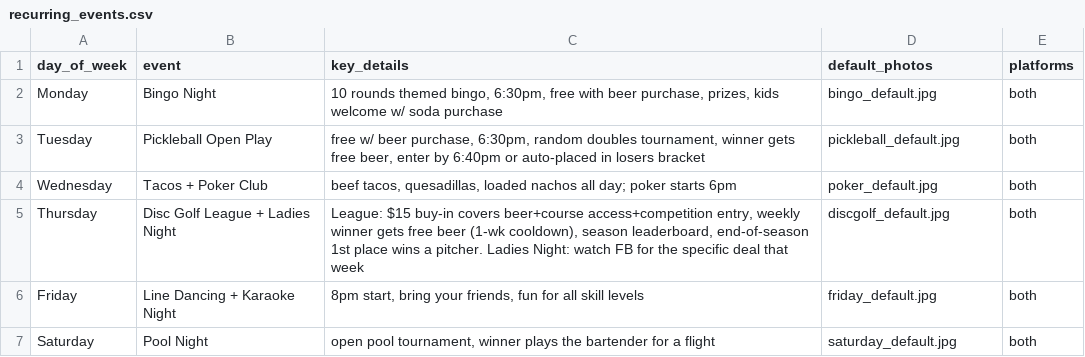
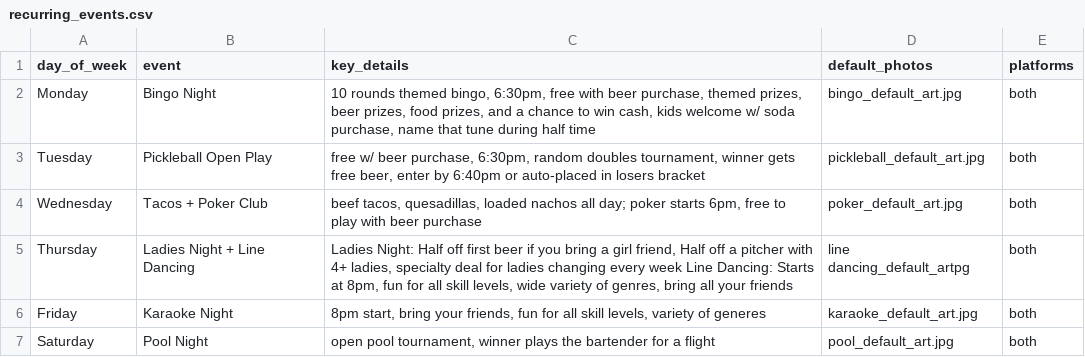
Before and after one commit to micahh3n/backyard-brew-social, a CSV file: recurring_events.csv, drawn as a sheet.

```diff
--- a/recurring_events.csv
+++ b/recurring_events.csv
@@ -1,7 +1,7 @@
 day_of_week,event,key_details,default_photos,platforms
-Monday,Bingo Night,"10 rounds themed bingo, 6:30pm, free with beer purchase, prizes, kids welcome w/ soda purchase",bingo_default.jpg,both
-Tuesday,Pickleball Open Play,"free w/ beer purchase, 6:30pm, random doubles tournament, winner gets free beer, enter by 6:40pm or auto-placed in losers bracket",pickleball_default.jpg,both
-Wednesday,Tacos + Poker Club,"beef tacos, quesadillas, loaded nachos all day; poker starts 6pm",poker_default.jpg,both
-Thursday,Disc Golf League + Ladies Night,"League: $15 buy-in covers beer+course access+competition entry, weekly winner gets free beer (1-wk cooldown), season leaderboard, end-of-season 1st place wins a pitcher. Ladies Night: watch FB for the specific deal that week",discgolf_default.jpg,both
-Friday,Line Dancing + Karaoke Night,"8pm start, bring your friends, fun for all skill levels",friday_default.jpg,both
-Saturday,Pool Night,"open pool tournament, winner plays the bartender for a flight",saturday_default.jpg,both
+Monday,Bingo Night,"10 rounds themed bingo, 6:30pm, free with beer purchase, themed prizes, beer prizes, food prizes, and a chance to win cash, kids welcome w/ soda purchase, name that tune during half time",bingo_default_art.jpg,both
+Tuesday,Pickleball Open Play,"free w/ beer purchase, 6:30pm, random doubles tournament, winner gets free beer, enter by 6:40pm or auto-placed in losers bracket",pickleball_default_art.jpg,both
+Wednesday,Tacos + Poker Club,"beef tacos, quesadillas, loaded nachos all day; poker starts 6pm, free to play with beer purchase",poker_default_art.jpg,both
+Thursday,Ladies Night + Line Dancing,"Ladies Night: Half off first beer if you bring a girl friend, Half off a pitcher with 4+ ladies, specialty deal for ladies changing every week Line Dancing: Starts at 8pm, fun for all skill levels, wide variety of genres, bring all your friends",line dancing_default_artpg,both
+Friday,Karaoke Night,"8pm start, bring your friends, fun for all skill levels, variety of generes",karaoke_default_art.jpg,both
+Saturday,Pool Night,"open pool tournament, winner plays the bartender for a flight",pool_default_art.jpg,both
```
Also changed, not shown: 2 other files.
